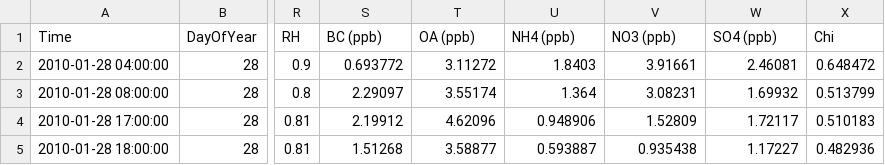
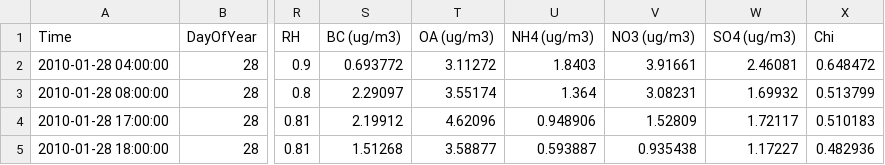
Before and after one commit to envdes/code_MEGAPOLI_Foundation_Model, a CSV file: Data/MEGAPOLI_data/MEGAPOLI_Marine_test_50%.csv, drawn as a sheet; only a part is shown, gaps mark what is left out; the diff names each change by its address in the sheet, - before the commit and + after, or states it on an @@ line.

```diff
--- a/Data/MEGAPOLI_data/MEGAPOLI_Marine_test_50%.csv
+++ b/Data/MEGAPOLI_data/MEGAPOLI_Marine_test_50%.csv
-S1: BC (ppb)
+S1: BC (ug/m3)
-T1: OA (ppb)
+T1: OA (ug/m3)
-U1: NH4 (ppb)
+U1: NH4 (ug/m3)
-V1: NO3 (ppb)
+V1: NO3 (ug/m3)
-W1: SO4 (ppb)
+W1: SO4 (ug/m3)
```
Also changed, not shown: Data/MEGAPOLI_data/MEGAPOLI_Marine_train_50%.csv, 25 other files.
